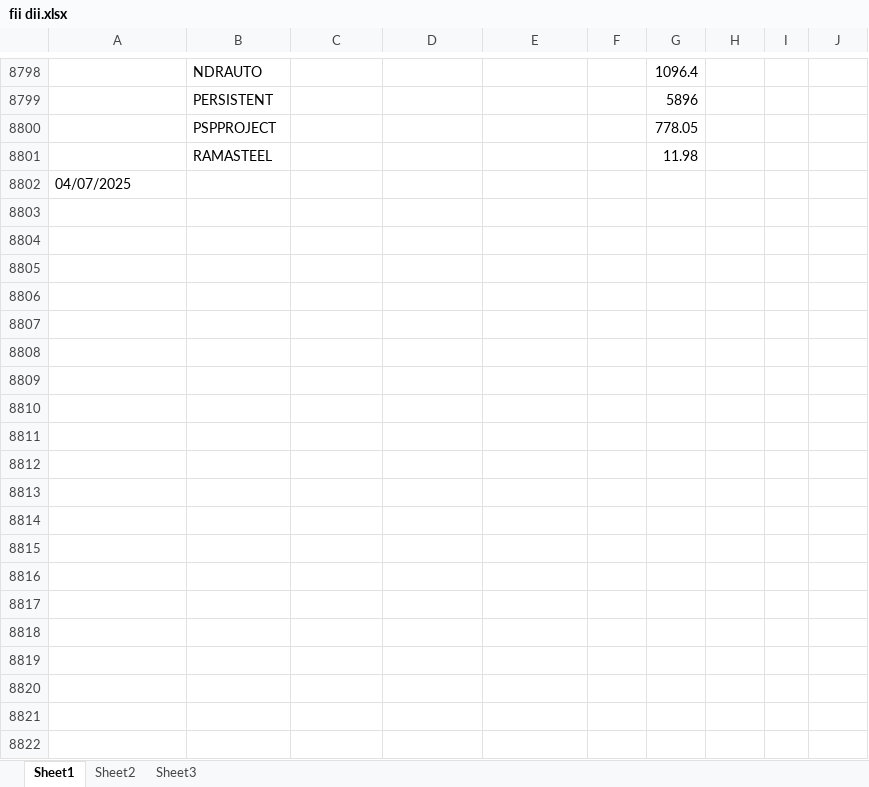
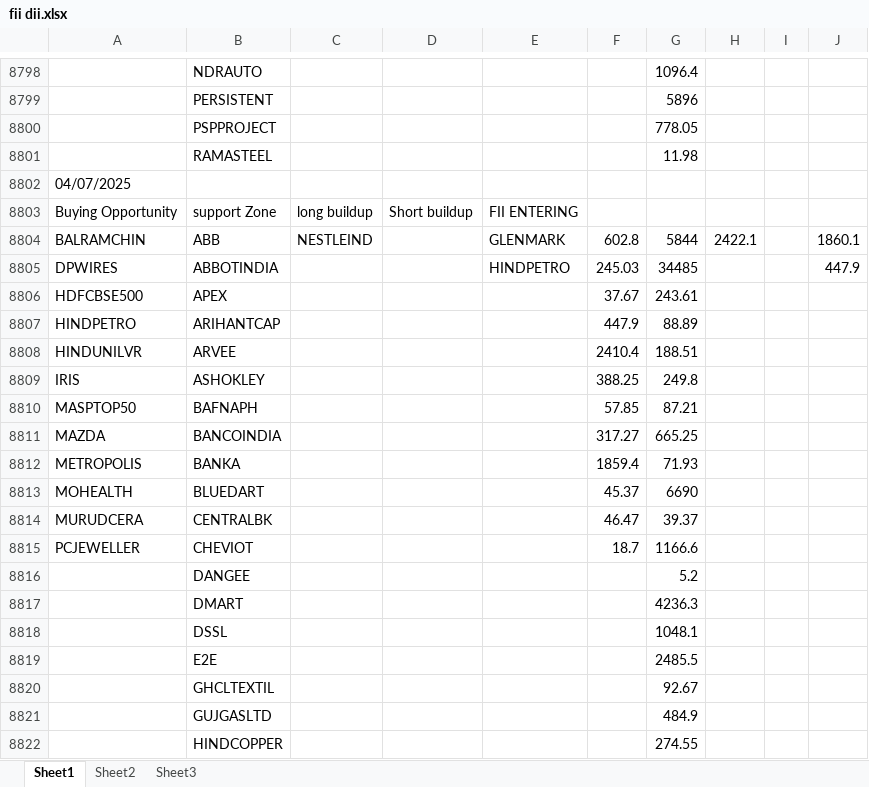
Before and after one commit to amirathor/Story, an Excel workbook: fii dii.xlsx, sheet Sheet1, drawn as a sheet; only a part is shown, gaps mark what is left out; values as stored, in another font and other column widths than the file's, no borders; the diff covers the shown part only; the diff names each change by its address in the sheet, - before the commit and + after, or states it on an @@ line.

```diff
--- a/fii dii.xlsx (sheet Sheet1)
+++ b/fii dii.xlsx (sheet Sheet1)
+row 8803: Buying Opportunity | support Zone | long buildup | Short buildup | FII ENTERING
+row 8804: BALRAMCHIN | ABB | NESTLEIND |  | GLENMARK | 602.8 | 5844 | 2422.1 |  | 1860.1
+row 8805: DPWIRES | ABBOTINDIA |  |  | HINDPETRO | 245.03 | 34485 |  |  | 447.9
+row 8806: HDFCBSE500 | APEX |  |  |  | 37.67 | 243.61
+row 8807: HINDPETRO | ARIHANTCAP |  |  |  | 447.9 | 88.89
+row 8808: HINDUNILVR | ARVEE |  |  |  | 2410.4 | 188.51
+row 8809: IRIS | ASHOKLEY |  |  |  | 388.25 | 249.8
+row 8810: MASPTOP50 | BAFNAPH |  |  |  | 57.85 | 87.21
+row 8811: MAZDA | BANCOINDIA |  |  |  | 317.27 | 665.25
+row 8812: METROPOLIS | BANKA |  |  |  | 1859.4 | 71.93
+row 8813: MOHEALTH | BLUEDART |  |  |  | 45.37 | 6690
+row 8814: MURUDCERA | CENTRALBK |  |  |  | 46.47 | 39.37
+row 8815: PCJEWELLER | CHEVIOT |  |  |  | 18.7 | 1166.6
+row 8816:  | DANGEE |  |  |  |  | 5.2
+row 8817:  | DMART |  |  |  |  | 4236.3
+row 8818:  | DSSL |  |  |  |  | 1048.1
+row 8819:  | E2E |  |  |  |  | 2485.5
+row 8820:  | GHCLTEXTIL |  |  |  |  | 92.67
+row 8821:  | GUJGASLTD |  |  |  |  | 484.9
+row 8822:  | HINDCOPPER |  |  |  |  | 274.55
```
Also changed, not shown: 15 added rows elsewhere in this sheet, fidi.xlsx, 1 other file.
